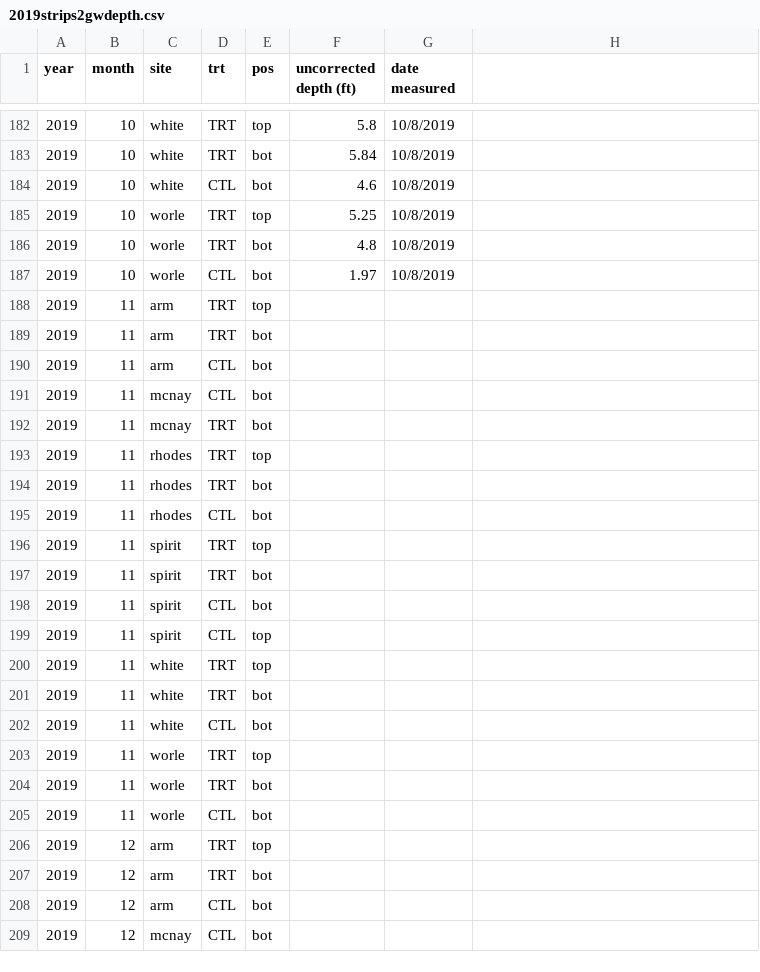
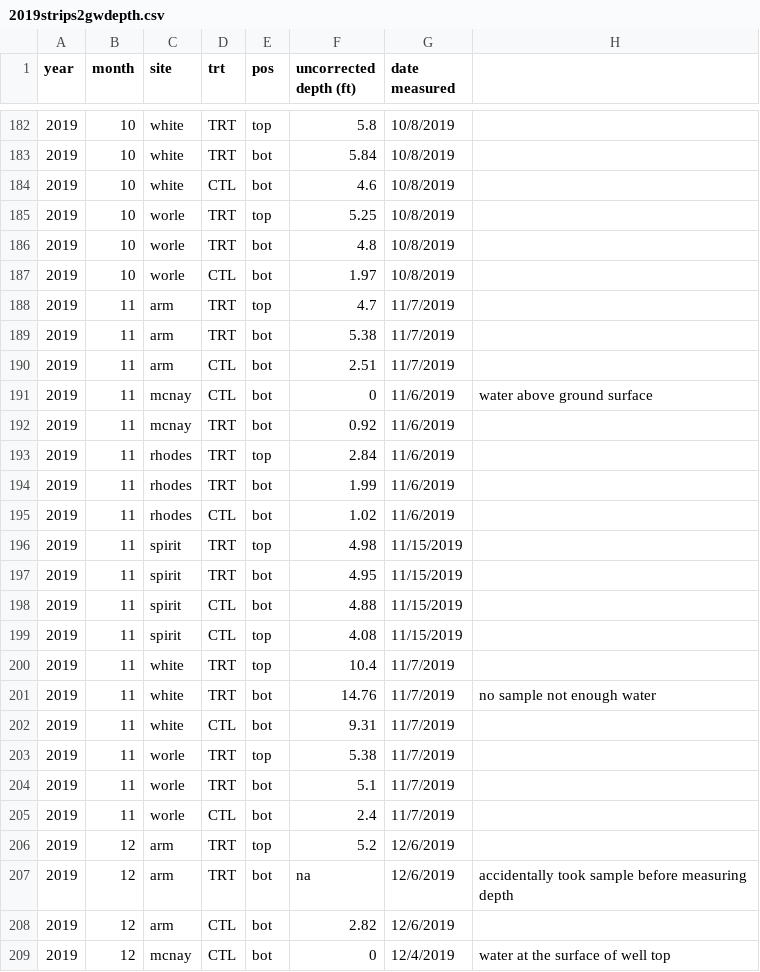
Before and after one commit to wittec/prairiestrips, a CSV file: groundwater/data-raw/depth/2019/2019strips2gwdepth.csv, drawn as a sheet; only a part is shown, gaps mark what is left out; the diff covers the shown part only.

```diff
--- a/groundwater/data-raw/depth/2019/2019strips2gwdepth.csv
+++ b/groundwater/data-raw/depth/2019/2019strips2gwdepth.csv
@@ -187,23 +187,23 @@ year,month,site,trt,pos,uncorrected depth (ft),date measured,
 2019,10,worle,CTL,bot,1.97,10/8/2019,
-2019,11,arm,TRT,top,,,
-2019,11,arm,TRT,bot,,,
-2019,11,arm,CTL,bot,,,
-2019,11,mcnay,CTL,bot,,,
-2019,11,mcnay,TRT,bot,,,
-2019,11,rhodes,TRT,top,,,
-2019,11,rhodes,TRT,bot,,,
-2019,11,rhodes,CTL,bot,,,
-2019,11,spirit,TRT,top,,,
-2019,11,spirit,TRT,bot,,,
-2019,11,spirit,CTL,bot,,,
-2019,11,spirit,CTL,top,,,
-2019,11,white,TRT,top,,,
-2019,11,white,TRT,bot,,,
-2019,11,white,CTL,bot,,,
-2019,11,worle,TRT,top,,,
-2019,11,worle,TRT,bot,,,
-2019,11,worle,CTL,bot,,,
-2019,12,arm,TRT,top,,,
-2019,12,arm,TRT,bot,,,
-2019,12,arm,CTL,bot,,,
-2019,12,mcnay,CTL,bot,,,
+2019,11,arm,TRT,top,4.7,11/7/2019,
+2019,11,arm,TRT,bot,5.38,11/7/2019,
+2019,11,arm,CTL,bot,2.51,11/7/2019,
+2019,11,mcnay,CTL,bot,0,11/6/2019,water above ground surface
+2019,11,mcnay,TRT,bot,0.92,11/6/2019,
+2019,11,rhodes,TRT,top,2.84,11/6/2019,
+2019,11,rhodes,TRT,bot,1.99,11/6/2019,
+2019,11,rhodes,CTL,bot,1.02,11/6/2019,
+2019,11,spirit,TRT,top,4.98,11/15/2019,
+2019,11,spirit,TRT,bot,4.95,11/15/2019,
+2019,11,spirit,CTL,bot,4.88,11/15/2019,
+2019,11,spirit,CTL,top,4.08,11/15/2019,
+2019,11,white,TRT,top,10.4,11/7/2019,
+2019,11,white,TRT,bot,14.76,11/7/2019,no sample not enough water
+2019,11,white,CTL,bot,9.31,11/7/2019,
+2019,11,worle,TRT,top,5.38,11/7/2019,
+2019,11,worle,TRT,bot,5.1,11/7/2019,
+2019,11,worle,CTL,bot,2.4,11/7/2019,
+2019,12,arm,TRT,top,5.2,12/6/2019,
+2019,12,arm,TRT,bot,na,12/6/2019,accidentally took sample before measuring depth
+2019,12,arm,CTL,bot,2.82,12/6/2019,
+2019,12,mcnay,CTL,bot,0,12/4/2019,water at the surface of well top
```
Also changed, not shown: 33 edited cells elsewhere in this file, 11 other files.
